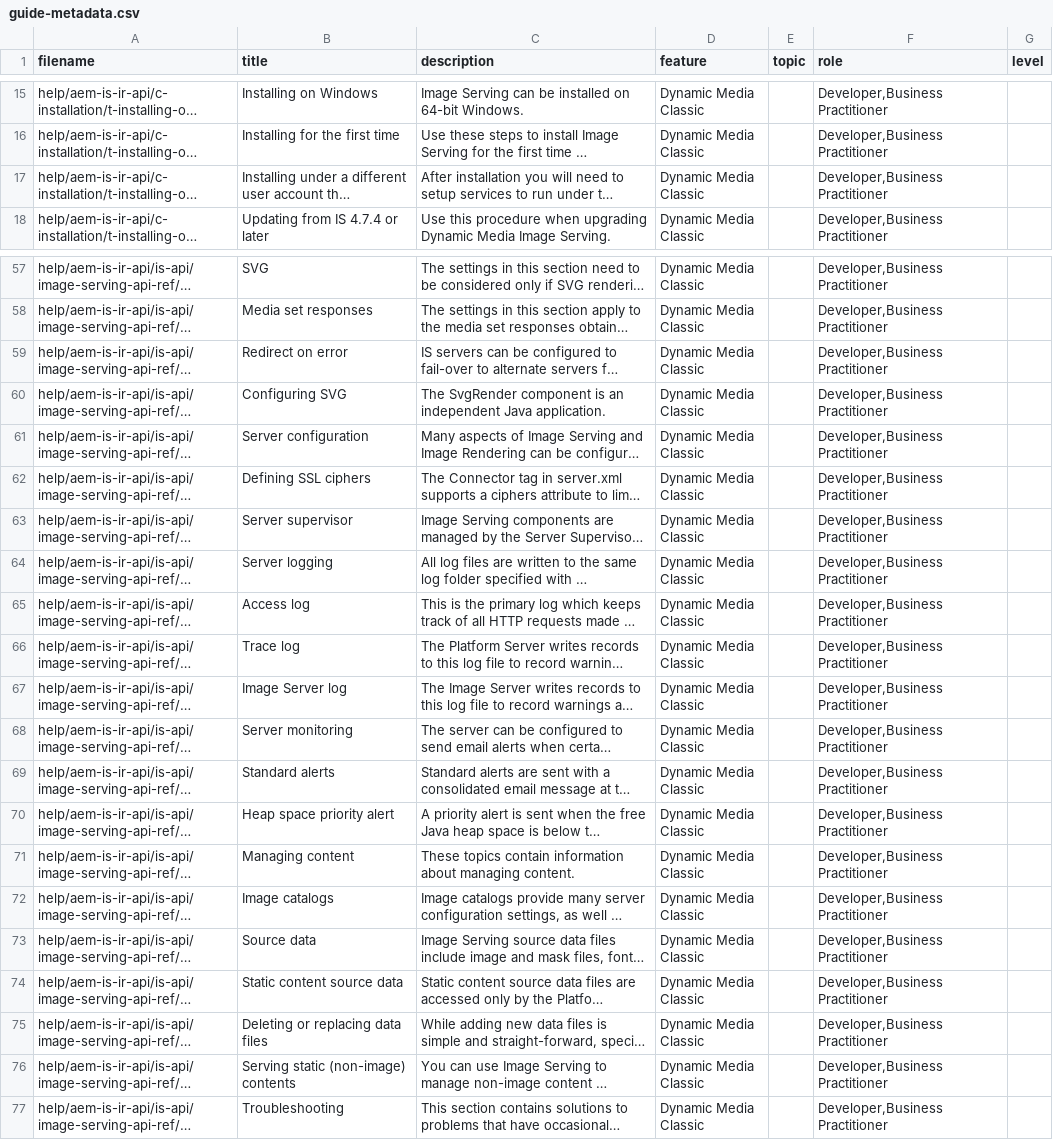
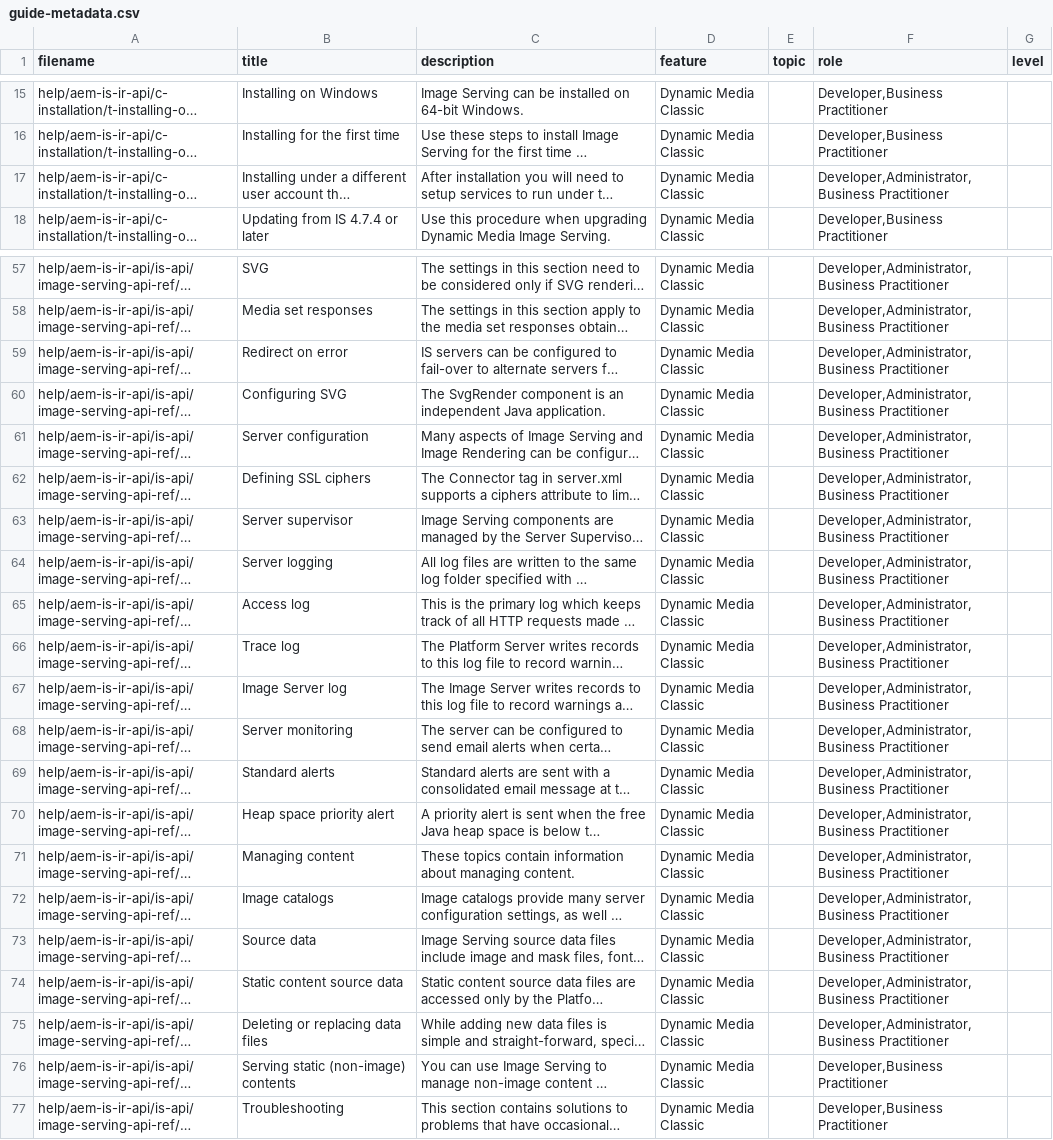
Before and after one commit to AdobeDocs/dynamic-media-developer-resources.en, a CSV file: help/aem-is-ir-api/guide-metadata.csv, drawn as a sheet; only a part is shown, gaps mark what is left out; long unchanged cells end in …; the diff covers the shown part only; the diff names each change by its address in the sheet, - before the commit and + after, or states it on an @@ line.

```diff
--- a/help/aem-is-ir-api/guide-metadata.csv
+++ b/help/aem-is-ir-api/guide-metadata.csv
-F17 (role): Developer,Business Practitioner
+F17 (role): Developer,Administrator,Business Practitioner
-F57:F75 (role): Developer,Business Practitioner
+F57:F75 (role): Developer,Administrator,Business Practitioner
```
Also changed, not shown: 46 edited cells elsewhere in this file.
